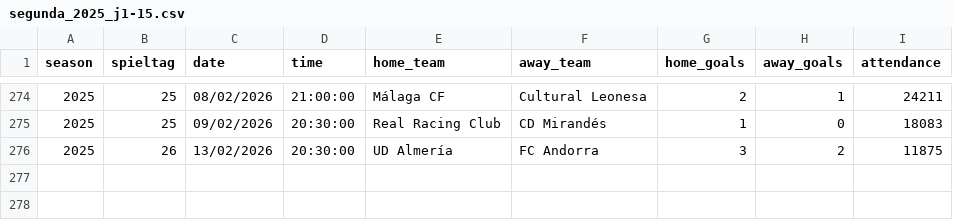
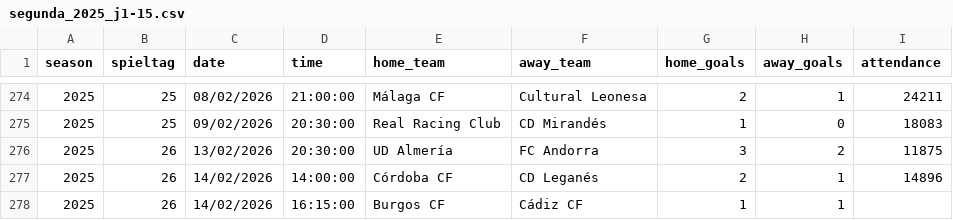
Before and after one commit to jdiegots/aforolab, a CSV file: public/data/matches/segunda_2025_j1-15.csv, drawn as a sheet; only a part is shown, gaps mark what is left out.

```diff
--- a/public/data/matches/segunda_2025_j1-15.csv
+++ b/public/data/matches/segunda_2025_j1-15.csv
@@ -276 +276,3 @@ season,spieltag,date,time,home_team,away_team,home_goals,away_goals,attendance
 2025,26,13/02/2026,20:30:00,UD Almería,FC Andorra,3,2,11875
+2025,26,14/02/2026,14:00:00,Córdoba CF,CD Leganés,2,1,14896
+2025,26,14/02/2026,16:15:00,Burgos CF,Cádiz CF,1,1,
```
Also changed, not shown: public/data/matches/laliga_2025_j1-13.csv.
